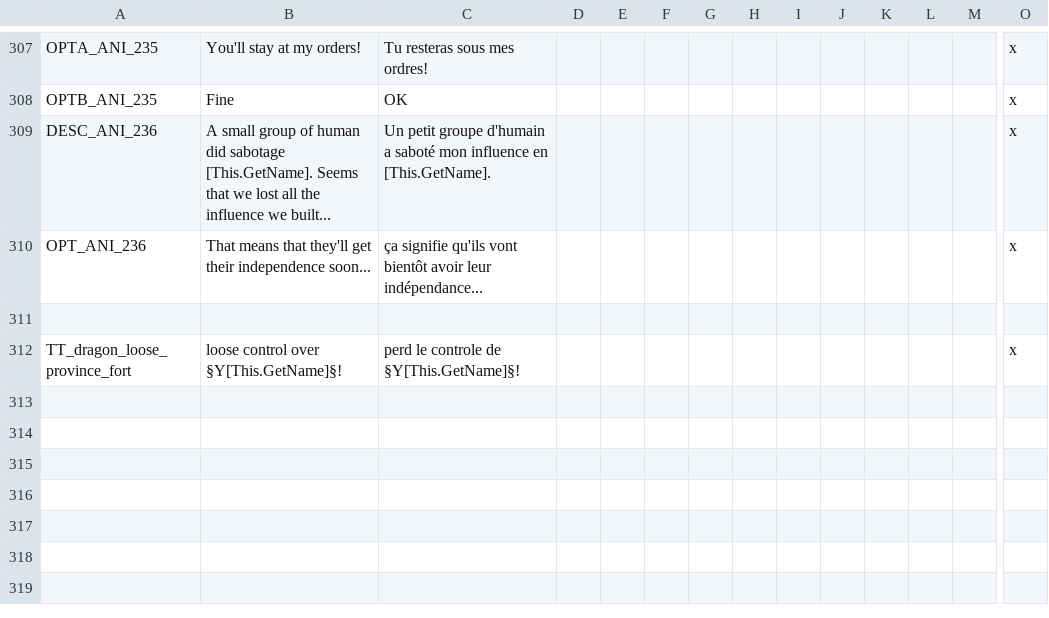
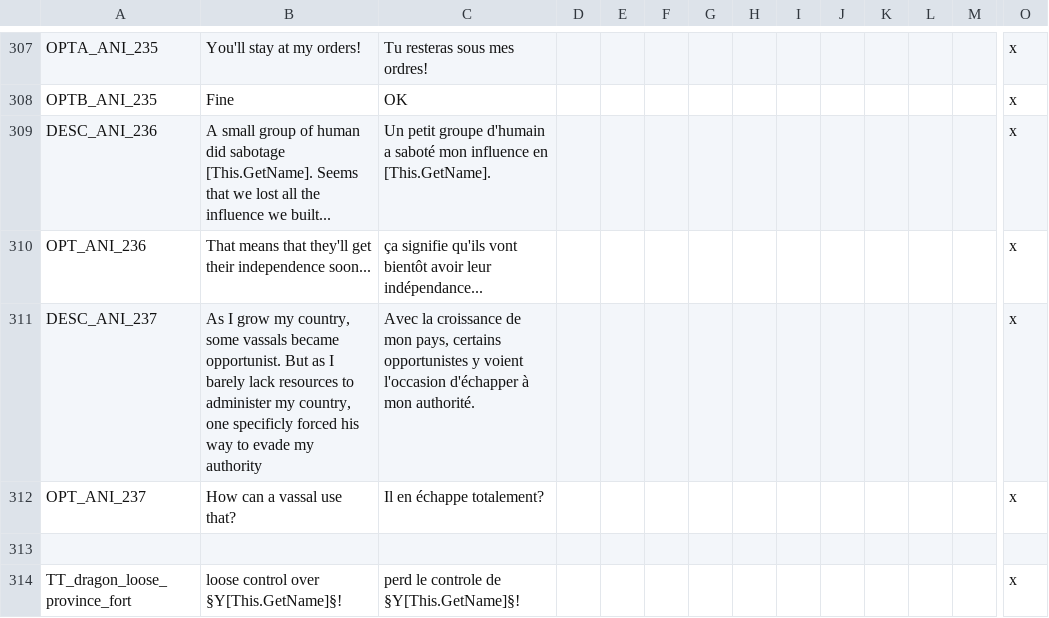
Before and after one commit to asmuro1/animals-plus, a CSV file: animals_update/localisation/other_event.csv, drawn as a sheet; only a part is shown, gaps mark what is left out; rows hold the shown columns only; the diff names each change by its address in the sheet, - before the commit and + after, or states it on an @@ line.

Commit message:
gov_6.3 - vassal instability

```diff
--- a/animals_update/localisation/other_event.csv
+++ b/animals_update/localisation/other_event.csv
+row 311: DESC_ANI_237 | As I grow my country, some vassals became opportunist. But as I barely lack resources to administer my country, one specificly forced his way to evade my authority | Avec la croissance de mon pays, certains opportunistes y voient l'occasion d'échapper à mon authorité. |  |  |  |  |  |  |  |  |  |  | x
+row 312: OPT_ANI_237 | How can a vassal use that? | Il en échappe totalement? |  |  |  |  |  |  |  |  |  |  | x
```
Also changed, not shown: 1 other file.
